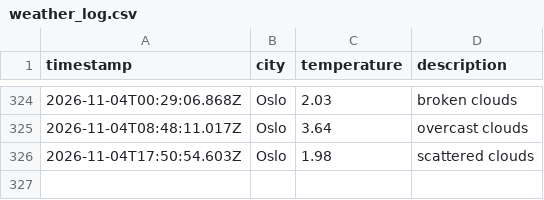
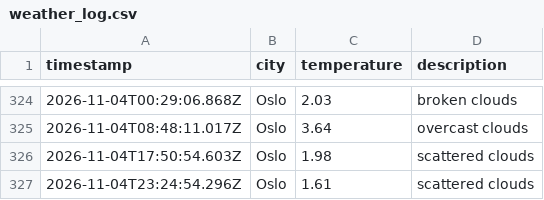
Before and after one commit to AshSensei13/weather-data-ops, a CSV file: data/weather_log.csv, drawn as a sheet; only a part is shown, gaps mark what is left out; the diff names each change by its address in the sheet, - before the commit and + after, or states it on an @@ line.

```diff
--- a/data/weather_log.csv
+++ b/data/weather_log.csv
+row 327: 2026-11-04T23:24:54.296Z | Oslo | 1.61 | scattered clouds
```
Also changed, not shown: 1 other file.
